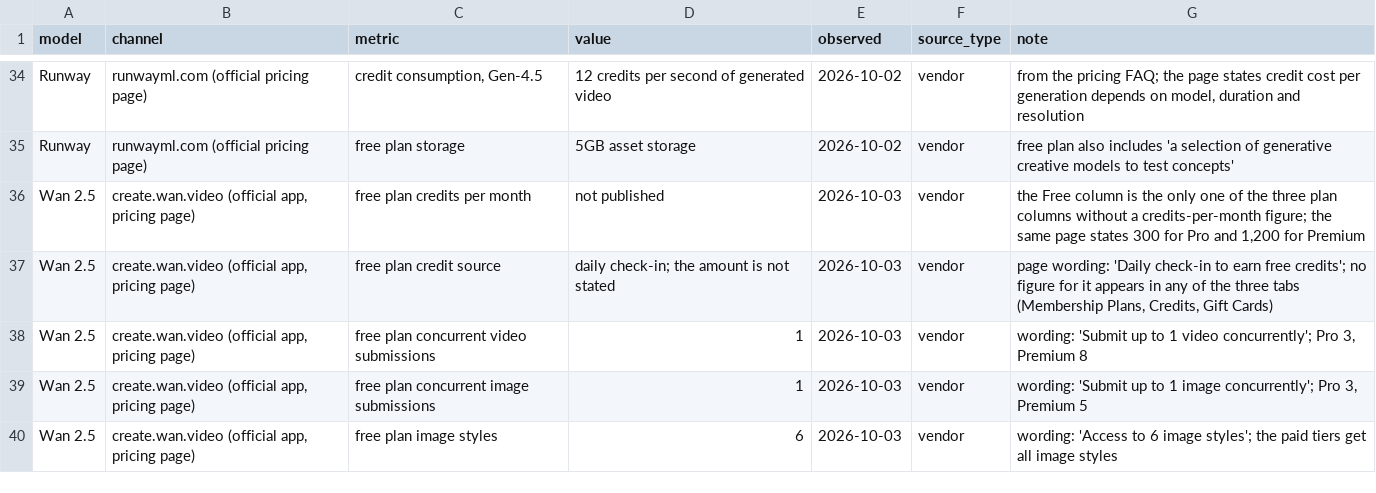
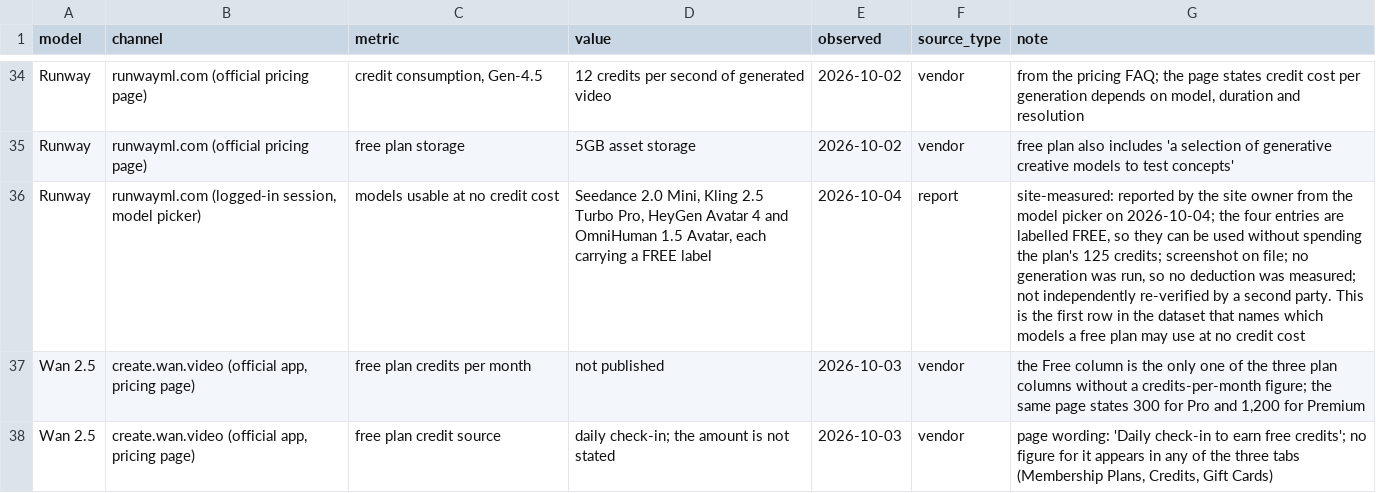
Before and after one commit to nicoleiszsy/seedance-2-5-free-tier-data, a CSV file: data/seedance-2-5-free-tiers.csv, drawn as a sheet; only a part is shown, gaps mark what is left out; the shorter side is filled out with more unchanged rows; the diff names each change by its address in the sheet, - before the commit and + after, or states it on an @@ line.

Commit message:
Runway: model picker marks four models FREE (Seedance 2.0 Mini, Kling 2.5 Turbo Pro, HeyGen Avatar 4, OmniHuman 1.5 Avatar) — 66 records, seven models; fix stale article breakdowns and absence count

```diff
--- a/data/seedance-2-5-free-tiers.csv
+++ b/data/seedance-2-5-free-tiers.csv
+row 36: Runway | runwayml.com (logged-in session, model picker) | models usable at no credit cost | Seedance 2.0 Mini, Kling 2.5 Turbo Pro, HeyGen Avatar 4 and OmniHuman 1.5 Avatar, each carrying a FREE label | 2026-10-04 | report | site-measured: reported by the site owner from the model picker on 2026-10-04; the four entries are labelled FREE, so they can be used without spending the plan's 125 credits; screenshot on file; no generation was run, so no deduction was measured; not independently re-verified by a second party. This is the first row in the dataset that names which models a free plan may use at no credit cost
```
Also changed, not shown: 3 other files.
